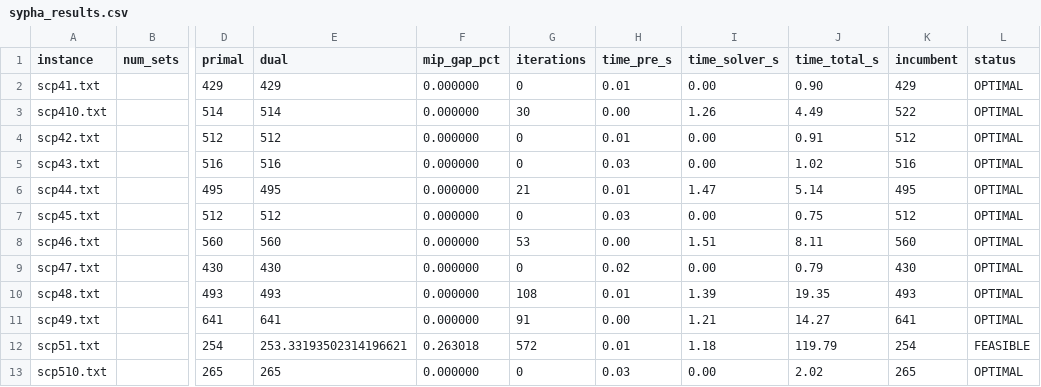
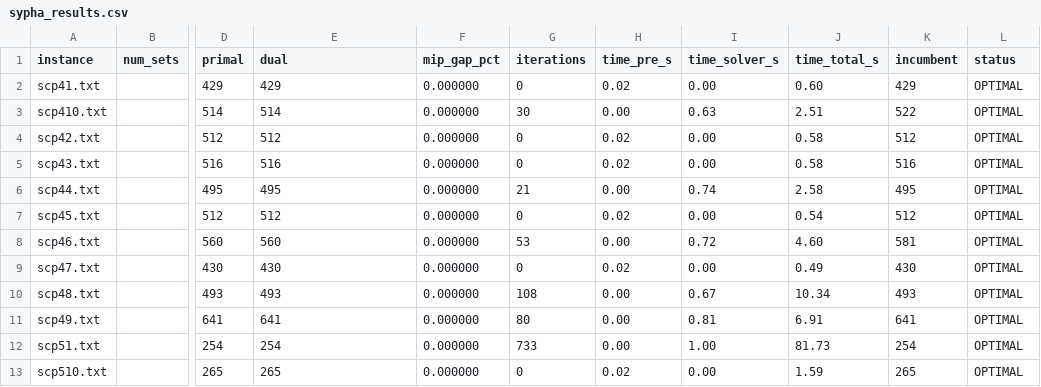
Before and after one commit to caerbannogwhite/sypha, a CSV file: benchmark/results/sypha_results.csv, drawn as a sheet; only a part is shown, gaps mark what is left out; the diff covers the shown part only; the diff names each change by its address in the sheet, - before the commit and + after, or states it on an @@ line.

```diff
--- a/benchmark/results/sypha_results.csv
+++ b/benchmark/results/sypha_results.csv
-H2 (time_pre_s): 0.01
+H2 (time_pre_s): 0.02
-J2 (time_total_s): 0.90
+J2 (time_total_s): 0.60
-I3 (time_solver_s): 1.26
+I3 (time_solver_s): 0.63
-J3 (time_total_s): 4.49
+J3 (time_total_s): 2.51
-H4 (time_pre_s): 0.01
+H4 (time_pre_s): 0.02
-J4 (time_total_s): 0.91
+J4 (time_total_s): 0.58
-H5 (time_pre_s): 0.03
+H5 (time_pre_s): 0.02
-J5 (time_total_s): 1.02
+J5 (time_total_s): 0.58
-H6 (time_pre_s): 0.01
+H6 (time_pre_s): 0.00
-I6 (time_solver_s): 1.47
+I6 (time_solver_s): 0.74
-J6 (time_total_s): 5.14
+J6 (time_total_s): 2.58
-H7 (time_pre_s): 0.03
+H7 (time_pre_s): 0.02
-J7 (time_total_s): 0.75
+J7 (time_total_s): 0.54
-I8 (time_solver_s): 1.51
+I8 (time_solver_s): 0.72
-J8 (time_total_s): 8.11
+J8 (time_total_s): 4.60
-K8 (incumbent): 560
+K8 (incumbent): 581
-J9 (time_total_s): 0.79
+J9 (time_total_s): 0.49
-H10 (time_pre_s): 0.01
+H10 (time_pre_s): 0.00
-I10 (time_solver_s): 1.39
+I10 (time_solver_s): 0.67
-J10 (time_total_s): 19.35
+J10 (time_total_s): 10.34
-G11 (iterations): 91
+G11 (iterations): 80
-I11 (time_solver_s): 1.21
+I11 (time_solver_s): 0.81
-J11 (time_total_s): 14.27
+J11 (time_total_s): 6.91
-E12 (dual): 253.33193502314196621
+E12 (dual): 254
-F12 (mip_gap_pct): 0.263018
+F12 (mip_gap_pct): 0.000000
-G12 (iterations): 572
+G12 (iterations): 733
-H12 (time_pre_s): 0.01
+H12 (time_pre_s): 0.00
-I12 (time_solver_s): 1.18
+I12 (time_solver_s): 1.00
-J12 (time_total_s): 119.79
+J12 (time_total_s): 81.73
-L12 (status): FEASIBLE
+L12 (status): OPTIMAL
-H13 (time_pre_s): 0.03
+H13 (time_pre_s): 0.02
-J13 (time_total_s): 2.02
+J13 (time_total_s): 1.59
```
Also changed, not shown: 91 edited cells elsewhere in this file, benchmark/results/combined_comparison.csv, 2 other files.
